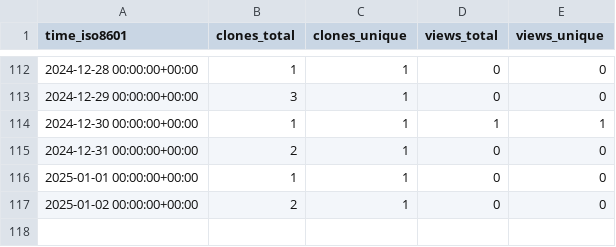
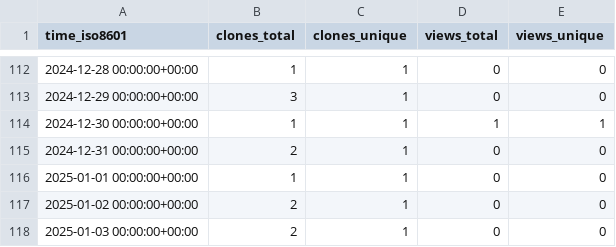
Before and after one commit to KajaBraz/EURO2020-PerformanceAnalysis, a CSV file: KajaBraz/FootballCompetitionsStats/ghrs-data/views_clones_aggregate.csv, drawn as a sheet; only a part is shown, gaps mark what is left out.

```diff
--- a/KajaBraz/FootballCompetitionsStats/ghrs-data/views_clones_aggregate.csv
+++ b/KajaBraz/FootballCompetitionsStats/ghrs-data/views_clones_aggregate.csv
@@ -117 +117,2 @@ time_iso8601,clones_total,clones_unique,views_total,views_unique
 2025-01-02 00:00:00+00:00,2,1,0,0
+2025-01-03 00:00:00+00:00,2,1,0,0
```
Also changed, not shown: 1 other file.
